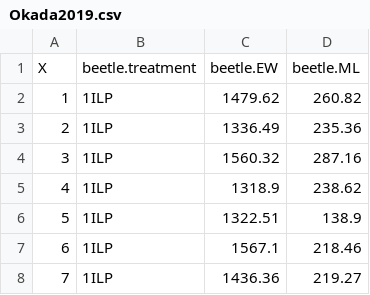
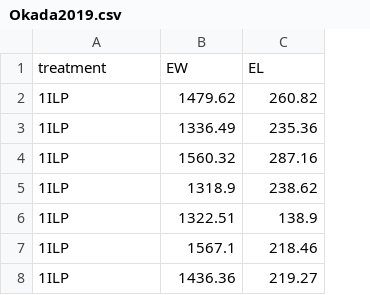
Before and after one commit to Biostatistics-in-R/Linear_models, a CSV file: data/Okada2019.csv, drawn as a sheet; only a part is shown; removed rows and columns are numbered as before the commit, all else as after; the diff names each change by its address in the sheet, - before the commit and + after, or states it on an @@ line.

Commit message:
Actually fixed the Okada2019 file this time

```diff
--- a/data/Okada2019.csv
+++ b/data/Okada2019.csv
-column A, rows 2-8: 1 | 2 | 3 | 4 | 5 | 6 | 7
-row 1: X | beetle.treatment | beetle.EW | beetle.ML
+row 1: treatment | EW | EL
```
